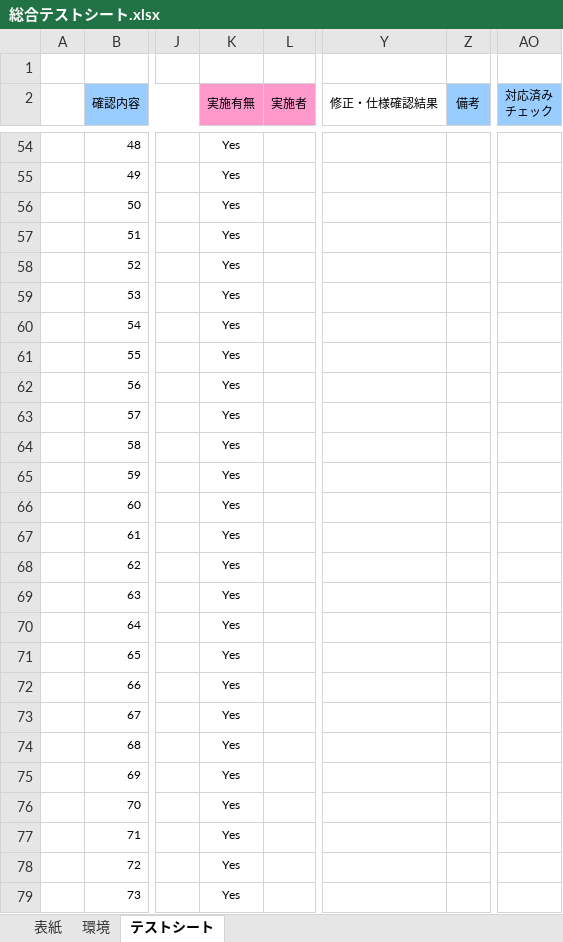
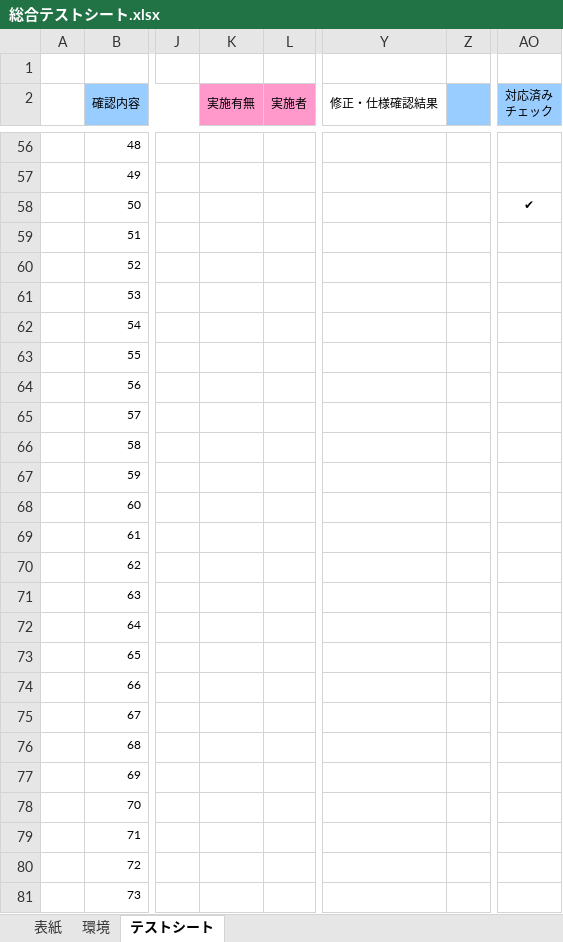
Before and after one commit to mshrynzw/template_test_sheet, an Excel workbook: 総合テストシート.xlsx, sheet テストシート, drawn as a sheet; only a part is shown, gaps mark what is left out; values as stored, in another font and other column widths than the file's, no borders; conditional formats not drawn; addresses are those after the commit; the diff covers the shown part only; the diff names each change by its address in the sheet, - before the commit and + after, or states it on an @@ line.

```diff
--- a/総合テストシート.xlsx (sheet テストシート)
+++ b/総合テストシート.xlsx (sheet テストシート)
-Z2: 備考
+Z2: (empty)
-K56:K81 (実施有無): Yes
+K56:K81 (実施有無): (empty)
-AO58 (対応済み チェック): (empty)
+AO58 (対応済み チェック): ✔
```
Also changed, not shown: 3 added rows, 71 removed rows and 127 edited cells elsewhere in this sheet, sheet 表紙, sheet 環境, formulas that keep their value, charts or pictures.
